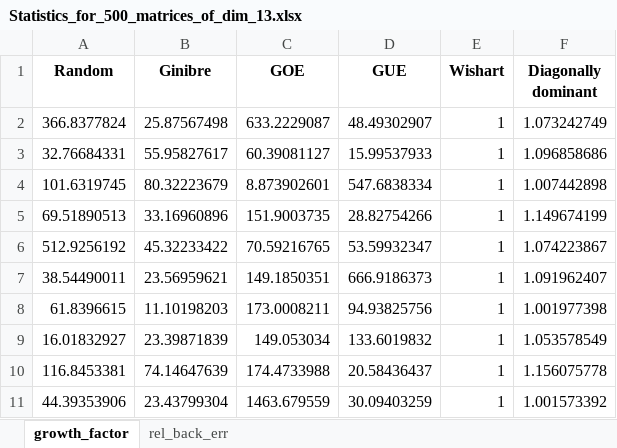
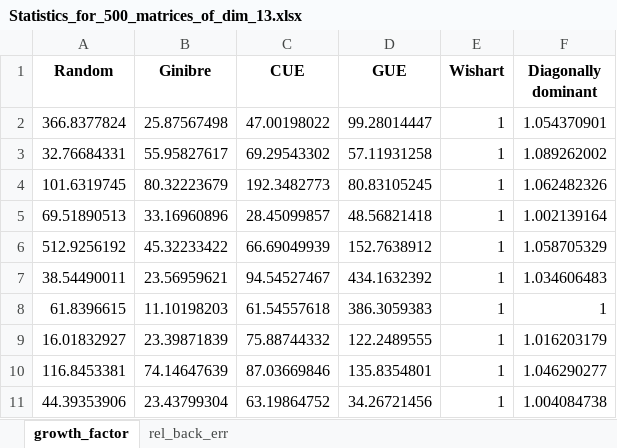
Before and after one commit to nunziacerrato/Numerical_Analysis_Optimization, an Excel workbook: Project_1/Data/Statistics_for_500_matrices_of_dim_13.xlsx, sheet growth_factor, drawn as a sheet; only a part is shown; values as stored, in another font and other column widths than the file's, no borders; the diff covers the shown part only; the diff names each change by its address in the sheet, - before the commit and + after, or states it on an @@ line.

```diff
--- a/Project_1/Data/Statistics_for_500_matrices_of_dim_13.xlsx (sheet growth_factor)
+++ b/Project_1/Data/Statistics_for_500_matrices_of_dim_13.xlsx (sheet growth_factor)
-C1: GOE
+C1: CUE
-C2 (CUE): 633.2229087
+C2 (CUE): 47.00198022
-D2 (GUE): 48.49302907
+D2 (GUE): 99.28014447
-F2 (Diagonally dominant): 1.073242749
+F2 (Diagonally dominant): 1.054370901
-C3 (CUE): 60.39081127
+C3 (CUE): 69.29543302
-D3 (GUE): 15.99537933
+D3 (GUE): 57.11931258
-F3 (Diagonally dominant): 1.096858686
+F3 (Diagonally dominant): 1.089262002
-C4 (CUE): 8.873902601
+C4 (CUE): 192.3482773
-D4 (GUE): 547.6838334
+D4 (GUE): 80.83105245
-F4 (Diagonally dominant): 1.007442898
+F4 (Diagonally dominant): 1.062482326
-C5 (CUE): 151.9003735
+C5 (CUE): 28.45099857
-D5 (GUE): 28.82754266
+D5 (GUE): 48.56821418
-F5 (Diagonally dominant): 1.149674199
+F5 (Diagonally dominant): 1.002139164
-C6 (CUE): 70.59216765
+C6 (CUE): 66.69049939
-D6 (GUE): 53.59932347
+D6 (GUE): 152.7638912
-F6 (Diagonally dominant): 1.074223867
+F6 (Diagonally dominant): 1.058705329
-C7 (CUE): 149.1850351
+C7 (CUE): 94.54527467
-D7 (GUE): 666.9186373
+D7 (GUE): 434.1632392
-F7 (Diagonally dominant): 1.091962407
+F7 (Diagonally dominant): 1.034606483
-C8 (CUE): 173.0008211
+C8 (CUE): 61.54557618
-D8 (GUE): 94.93825756
+D8 (GUE): 386.3059383
-F8 (Diagonally dominant): 1.001977398
+F8 (Diagonally dominant): 1
-C9 (CUE): 149.053034
+C9 (CUE): 75.88744332
-D9 (GUE): 133.6019832
+D9 (GUE): 122.2489555
-F9 (Diagonally dominant): 1.053578549
+F9 (Diagonally dominant): 1.016203179
-C10 (CUE): 174.4733988
+C10 (CUE): 87.03669846
-D10 (GUE): 20.58436437
+D10 (GUE): 135.8354801
-F10 (Diagonally dominant): 1.156075778
+F10 (Diagonally dominant): 1.046290277
-C11 (CUE): 1463.679559
+C11 (CUE): 63.19864752
-D11 (GUE): 30.09403259
+D11 (GUE): 34.26721456
-F11 (Diagonally dominant): 1.001573392
+F11 (Diagonally dominant): 1.004084738
```
Also changed, not shown: 1463 edited cells elsewhere in this sheet, sheet rel_back_err, Project_1/Data/Statistics_for_500_matrices_of_dim_12.xlsx, Project_1/Data/Statistics_for_500_matrices_of_dim_14.xlsx, 18 other files.
